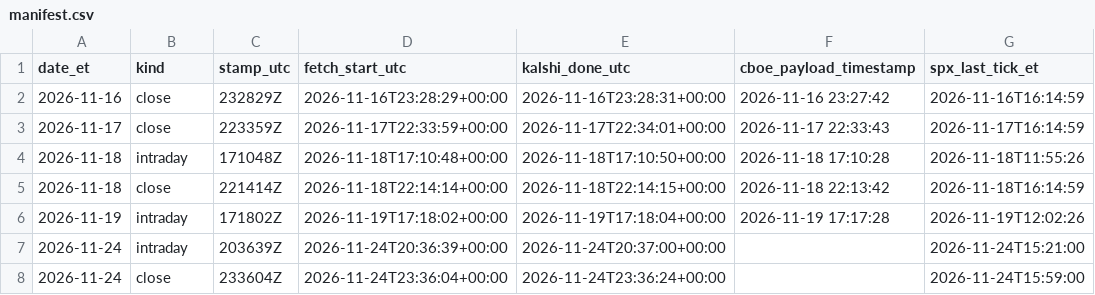
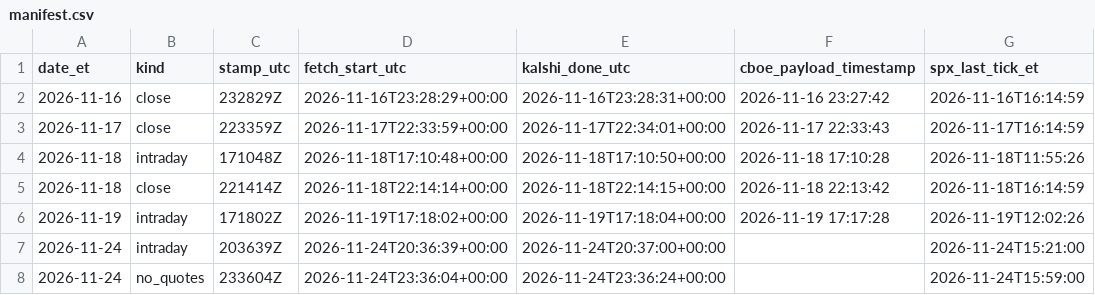
Before and after one commit to rxj0102/prediction-market-pricing-gap, a CSV file: data/manifest.csv, drawn as a sheet; only a part is shown; the diff names each change by its address in the sheet, - before the commit and + after, or states it on an @@ line.

```diff
--- a/data/manifest.csv
+++ b/data/manifest.csv
-B8 (kind): close
+B8 (kind): no_quotes
```
Also changed, not shown: 6 other files.
